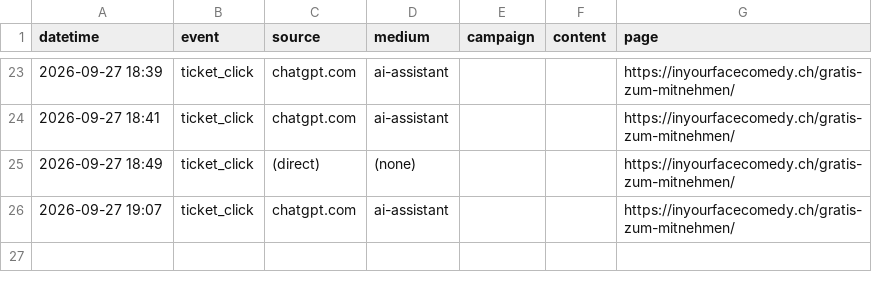
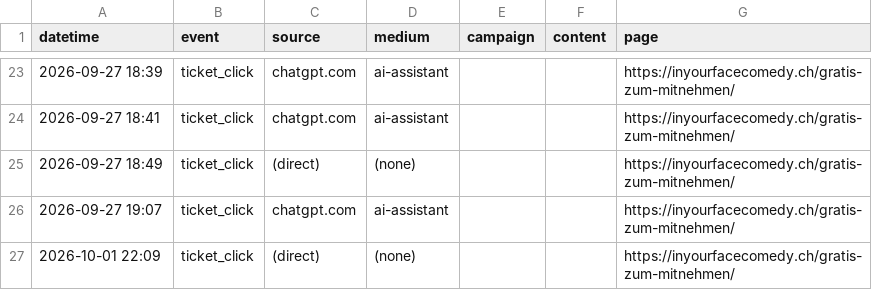
Before and after one commit to harryf/inyourfacecomedy, a CSV file: assets/reports/gratis-zum-mitnehmen.csv, drawn as a sheet; only a part is shown, gaps mark what is left out.

```diff
--- a/assets/reports/gratis-zum-mitnehmen.csv
+++ b/assets/reports/gratis-zum-mitnehmen.csv
@@ -26 +26,2 @@ datetime,event,source,medium,campaign,content,page
 2026-09-27 19:07,ticket_click,chatgpt.com,ai-assistant,,,https://inyourfacecomedy.ch/gratis-zum-mitnehmen/
+2026-10-01 22:09,ticket_click,(direct),(none),,,https://inyourfacecomedy.ch/gratis-zum-mitnehmen/
```
Also changed, not shown: assets/reports/double-shot.csv, assets/reports/jackpotcomedy.csv, 18 other files.
